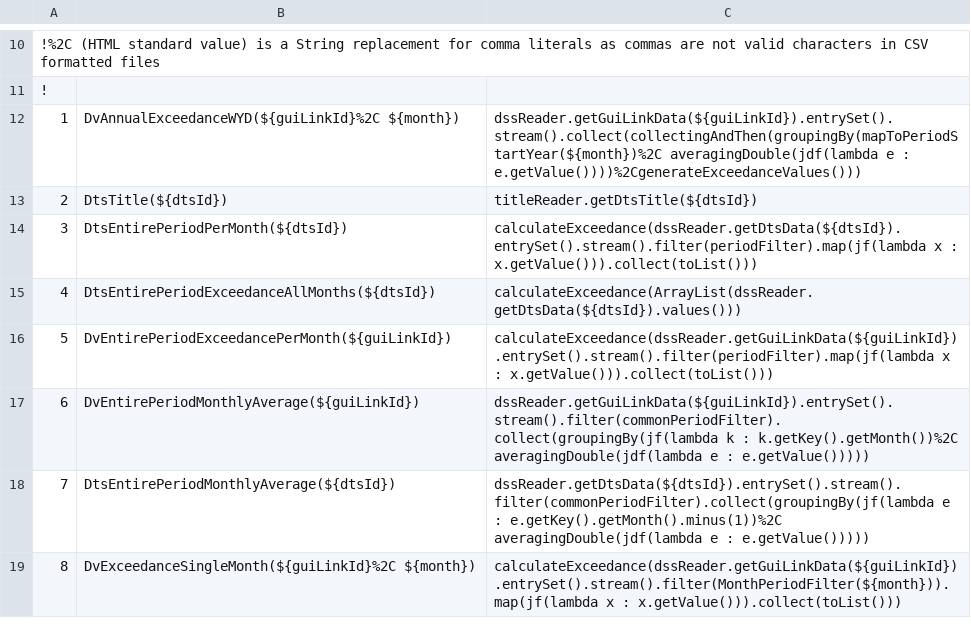
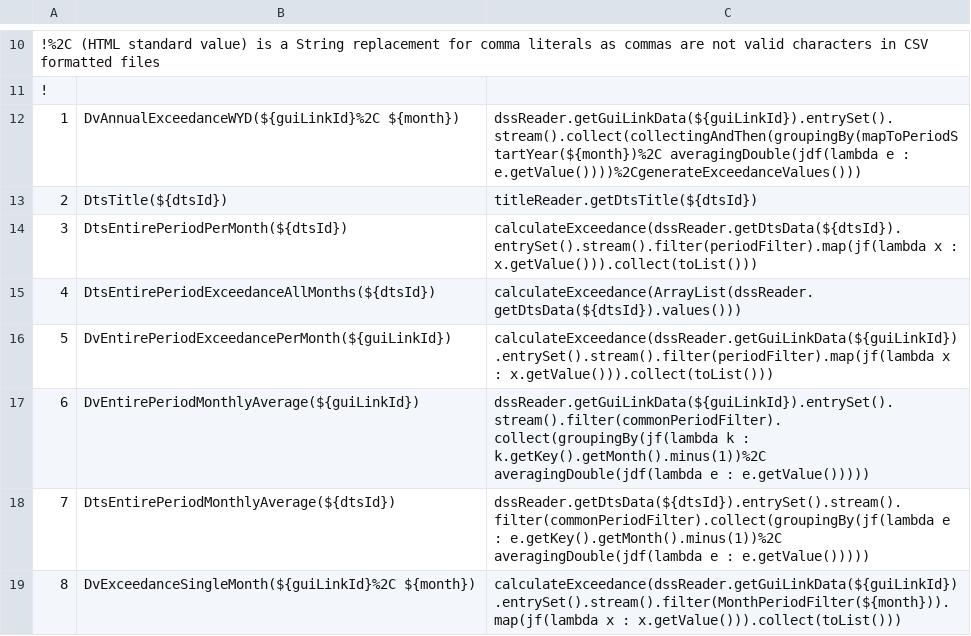
Before and after one commit to CentralValleyModeling/DWR-Enhanced-Post-Processing-Tool, a CSV file: eppt-nbui/src/main/config/qaqc/Functions.csv, drawn as a sheet; only a part is shown, gaps mark what is left out; the diff names each change by its address in the sheet, - before the commit and + after, or states it on an @@ line.

Commit message:
DE-375 fix months with better function

```diff
--- a/eppt-nbui/src/main/config/qaqc/Functions.csv
+++ b/eppt-nbui/src/main/config/qaqc/Functions.csv
-C17: …k : k.getKey().getMonth())%2C averagingDouble(jdf(lambda e…
+C17: …k : k.getKey().getMonth().minus(1))%2C averagingDouble(jdf(lambda e…
```
